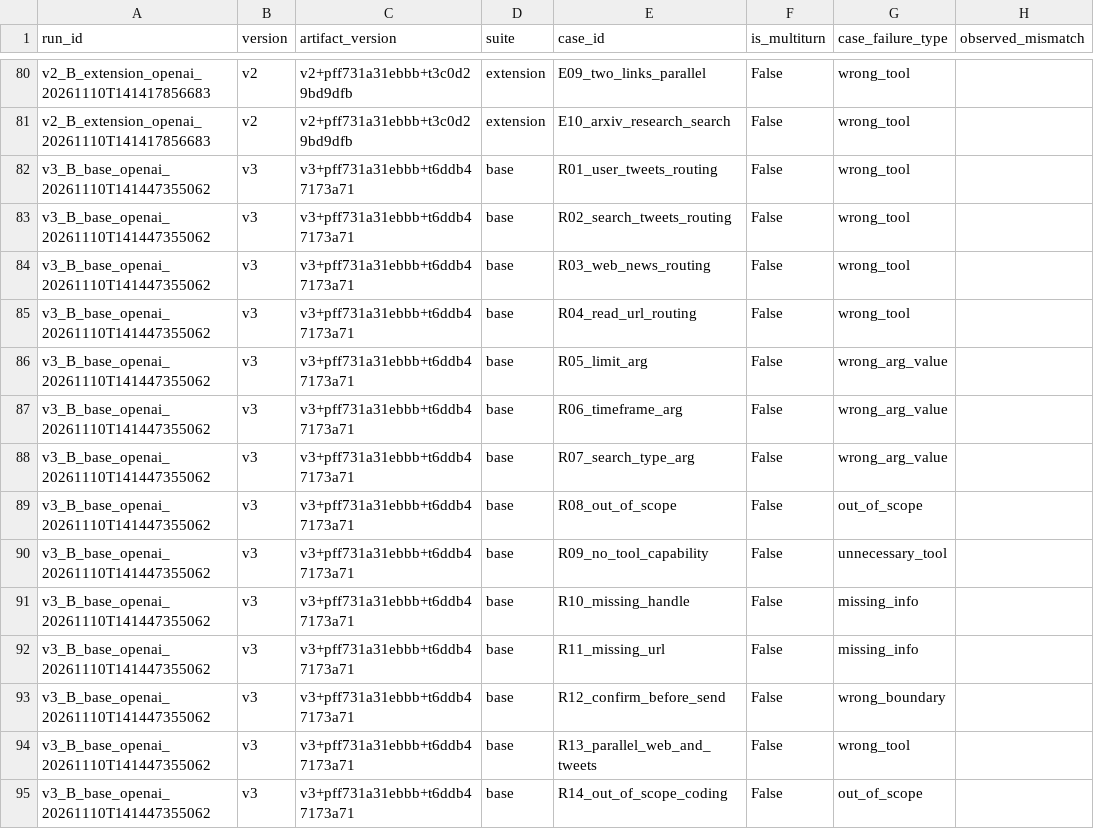
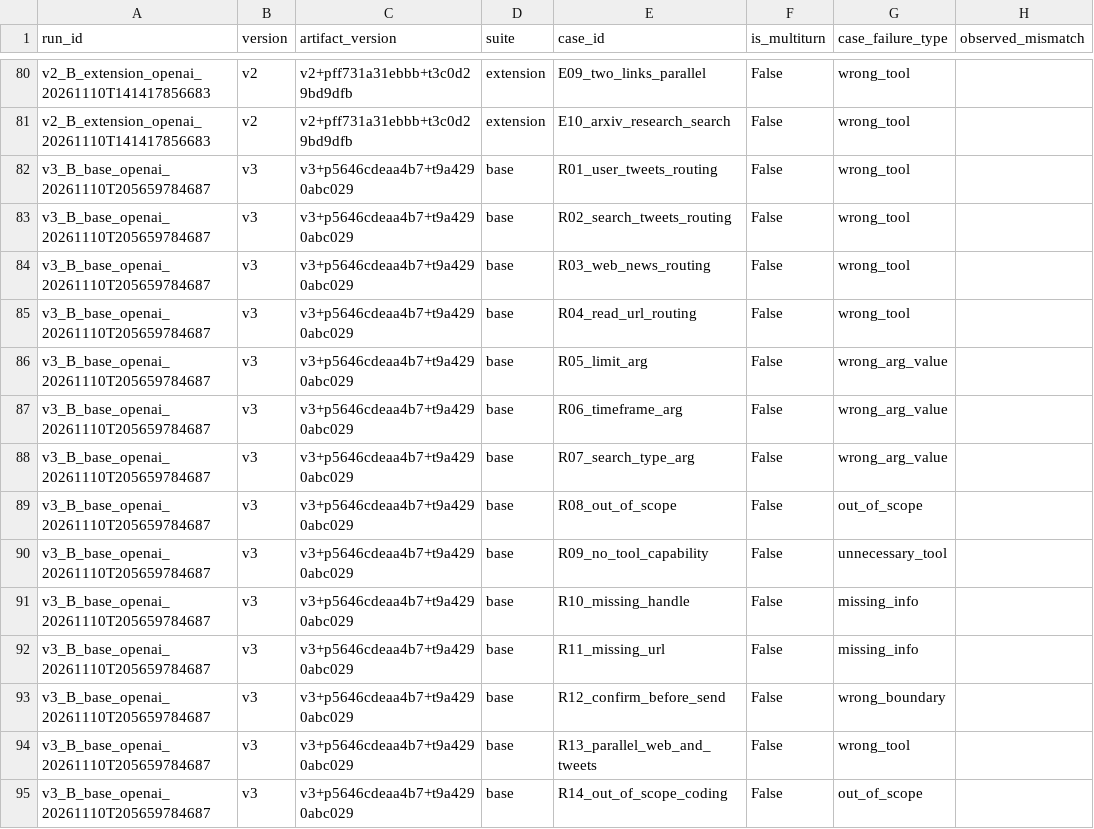
Before and after one commit to nghongsan/K5-L3-DAY03-NguyenThiHongSan-2A202603513-ResearchAgentToolEval, a CSV file: starter_v0/analysis/base_runs.csv, drawn as a sheet; only a part is shown, gaps mark what is left out; the diff covers the shown part only; the diff names each change by its address in the sheet, - before the commit and + after, or states it on an @@ line.

```diff
--- a/starter_v0/analysis/base_runs.csv
+++ b/starter_v0/analysis/base_runs.csv
-A82:A95 (run_id): v3_B_base_openai_20261110T141447355062
+A82:A95 (run_id): v3_B_base_openai_20261110T205659784687
-C82:C95 (artifact_version): v3+pff731a31ebbb+t6ddb47173a71
+C82:C95 (artifact_version): v3+p5646cdeaa4b7+t9a4290abc029
```
Also changed, not shown: 1 added row, 1 removed row and 55 edited cells elsewhere in this file, starter_v0/artifacts/version_log.csv, 25 other files.
